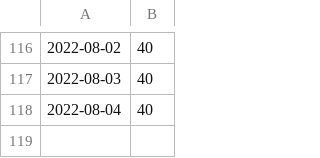
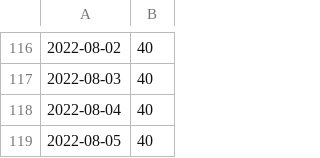
Before and after one commit to dda-oo/scrape-automation, a CSV file: data/xml_url_count.csv, drawn as a sheet; only a part is shown, gaps mark what is left out.

```diff
--- a/data/xml_url_count.csv
+++ b/data/xml_url_count.csv
@@ -118 +118,2 @@
 2022-08-04,40
+2022-08-05,40
```
